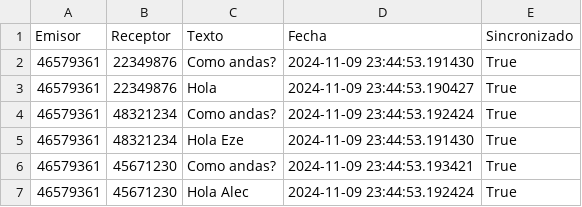
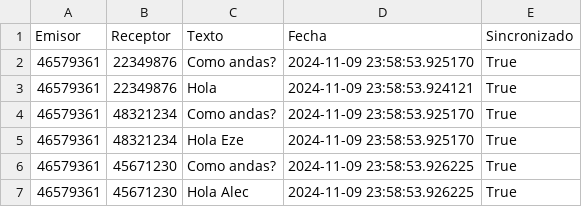
Before and after one commit to franmutzitba/TP_Estructuras_2Q2024, a CSV file: z_archivo_sms.csv, drawn as a sheet.

```diff
--- a/z_archivo_sms.csv
+++ b/z_archivo_sms.csv
@@ -1,7 +1,7 @@
 Emisor,Receptor,Texto,Fecha,Sincronizado
-46579361,22349876,Como andas?,2024-11-09 23:44:53.191430,True
-46579361,22349876,Hola,2024-11-09 23:44:53.190427,True
-46579361,48321234,Como andas?,2024-11-09 23:44:53.192424,True
-46579361,48321234,Hola Eze,2024-11-09 23:44:53.191430,True
-46579361,45671230,Como andas?,2024-11-09 23:44:53.193421,True
-46579361,45671230,Hola Alec,2024-11-09 23:44:53.192424,True
+46579361,22349876,Como andas?,2024-11-09 23:58:53.925170,True
+46579361,22349876,Hola,2024-11-09 23:58:53.924121,True
+46579361,48321234,Como andas?,2024-11-09 23:58:53.925170,True
+46579361,48321234,Hola Eze,2024-11-09 23:58:53.925170,True
+46579361,45671230,Como andas?,2024-11-09 23:58:53.926225,True
+46579361,45671230,Hola Alec,2024-11-09 23:58:53.926225,True
```
Also changed, not shown: z_appstore.csv, z_celulares.csv, 2 other files.
